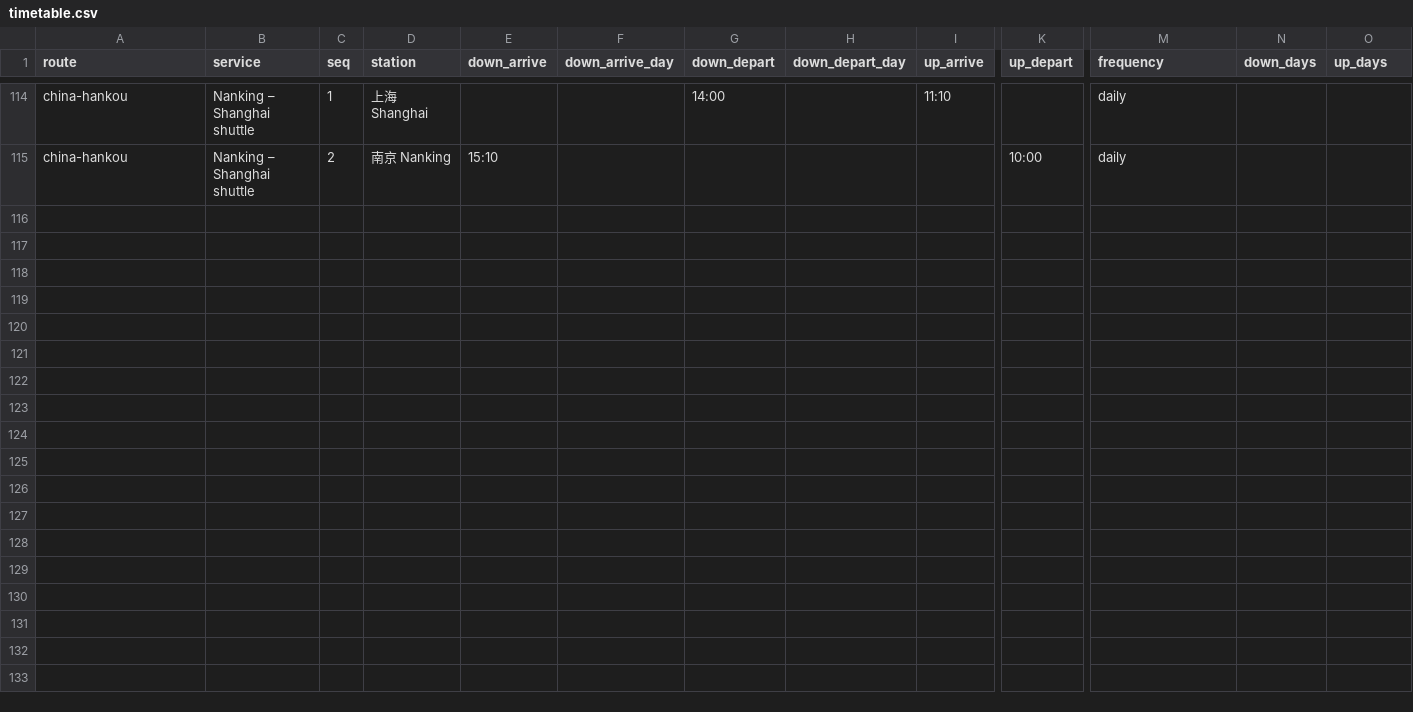
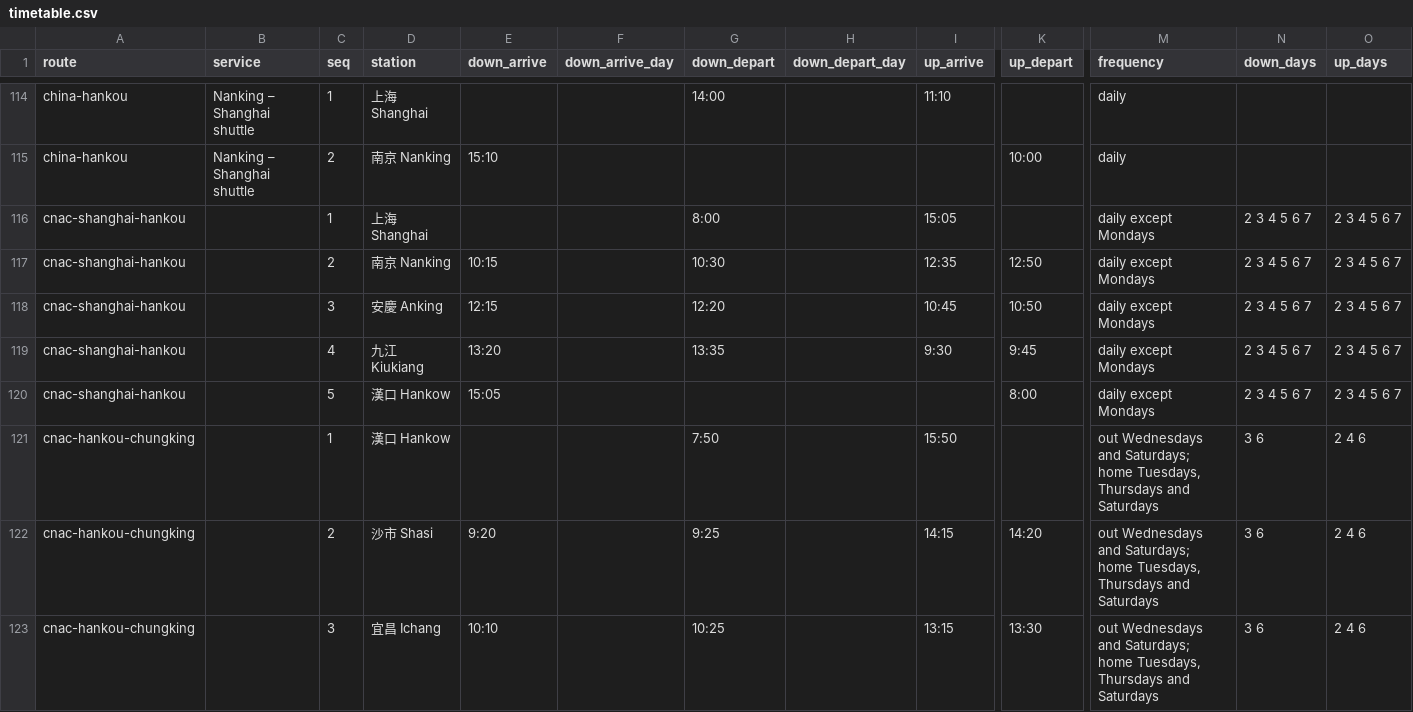
Before and after one commit to kmlawson/japanese-empire-student-map, a CSV file: data/air/timetable.csv, drawn as a sheet; only a part is shown, gaps mark what is left out; rows hold the shown columns only; the diff covers the shown part only; the diff names each change by its address in the sheet, - before the commit and + after, or states it on an @@ line.

```diff
--- a/data/air/timetable.csv
+++ b/data/air/timetable.csv
+row 116: cnac-shanghai-hankou |  | 1 | 上海 Shanghai |  |  | 8:00 |  | 15:05 |  | daily except Mondays | 2 3 4 5 6 7 | 2 3 4 5 6 7
+row 117: cnac-shanghai-hankou |  | 2 | 南京 Nanking | 10:15 |  | 10:30 |  | 12:35 | 12:50 | daily except Mondays | 2 3 4 5 6 7 | 2 3 4 5 6 7
+row 118: cnac-shanghai-hankou |  | 3 | 安慶 Anking | 12:15 |  | 12:20 |  | 10:45 | 10:50 | daily except Mondays | 2 3 4 5 6 7 | 2 3 4 5 6 7
+row 119: cnac-shanghai-hankou |  | 4 | 九江 Kiukiang | 13:20 |  | 13:35 |  | 9:30 | 9:45 | daily except Mondays | 2 3 4 5 6 7 | 2 3 4 5 6 7
+row 120: cnac-shanghai-hankou |  | 5 | 漢口 Hankow | 15:05 |  |  |  |  | 8:00 | daily except Mondays | 2 3 4 5 6 7 | 2 3 4 5 6 7
+row 121: cnac-hankou-chungking |  | 1 | 漢口 Hankow |  |  | 7:50 |  | 15:50 |  | out Wednesdays and Saturdays; home Tuesdays, Thursdays and Saturdays | 3 6 | 2 4 6
+row 122: cnac-hankou-chungking |  | 2 | 沙市 Shasi | 9:20 |  | 9:25 |  | 14:15 | 14:20 | out Wednesdays and Saturdays; home Tuesdays, Thursdays and Saturdays | 3 6 | 2 4 6
+row 123: cnac-hankou-chungking |  | 3 | 宜昌 Ichang | 10:10 |  | 10:25 |  | 13:15 | 13:30 | out Wednesdays and Saturdays; home Tuesdays, Thursdays and Saturdays | 3 6 | 2 4 6
```
Also changed, not shown: 7 added rows elsewhere in this file, data/air/routes.csv, data/air/stops.csv, 20 other files.
